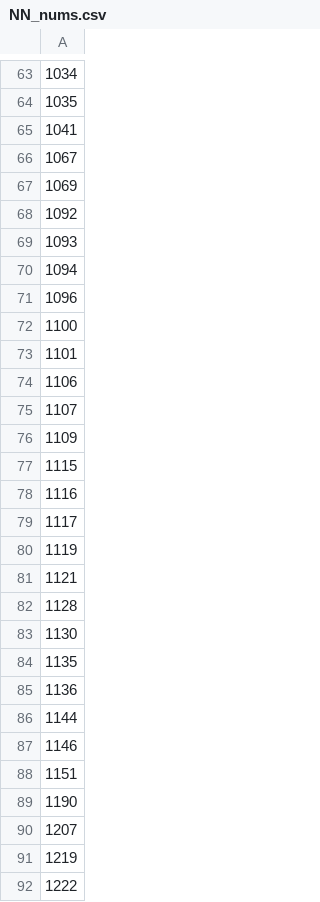
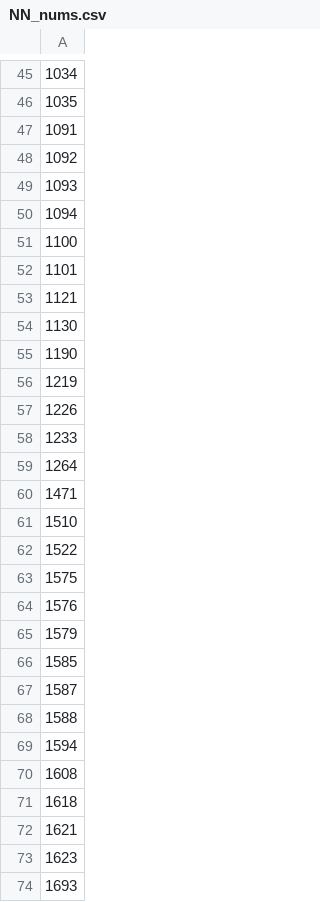
Before and after one commit to mccurcio/a1_mcc_project, a CSV file: 00-data/04-sort_unique_outliers/NN_nums.csv, drawn as a sheet; only a part is shown, gaps mark what is left out; the shorter side is filled out with more unchanged rows; removed rows and columns are numbered as before the commit, all else as after; the diff covers the shown part only; the diff names each change by its address in the sheet, - before the commit and + after, or states it on an @@ line.

```diff
--- a/00-data/04-sort_unique_outliers/NN_nums.csv
+++ b/00-data/04-sort_unique_outliers/NN_nums.csv
-A47: 1041
+A47: 1091
-row 66: 1067
-row 67: 1069
-row 71: 1096
-row 74: 1106
-row 75: 1107
-row 76: 1109
-row 77: 1115
-row 78: 1116
-row 79: 1117
-row 80: 1119
-row 82: 1128
-row 84: 1135
-row 85: 1136
-row 86: 1144
-row 87: 1146
-row 88: 1151
-row 90: 1207
-row 92: 1222
```
Also changed, not shown: 9 added rows, 67 removed rows and 7 edited cells elsewhere in this file, 00-data/03-ml_results/fp_fn_NN.csv, 37 other files.
